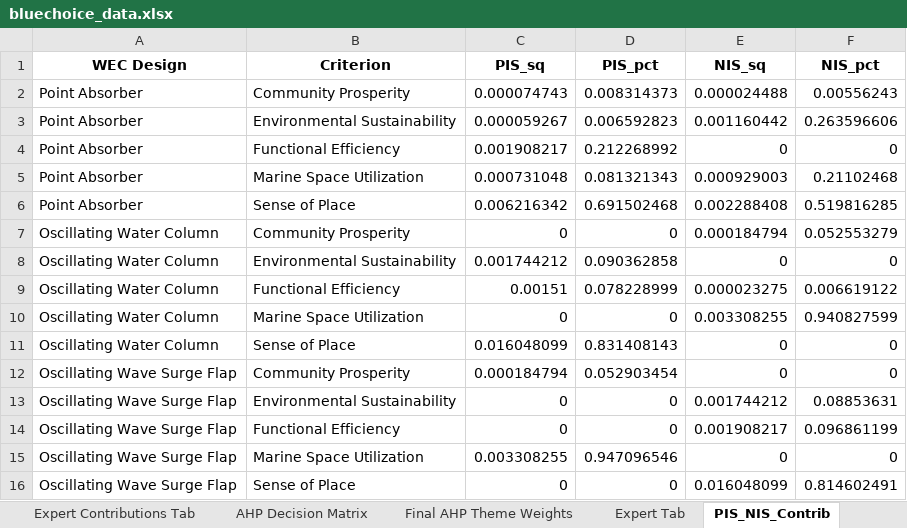
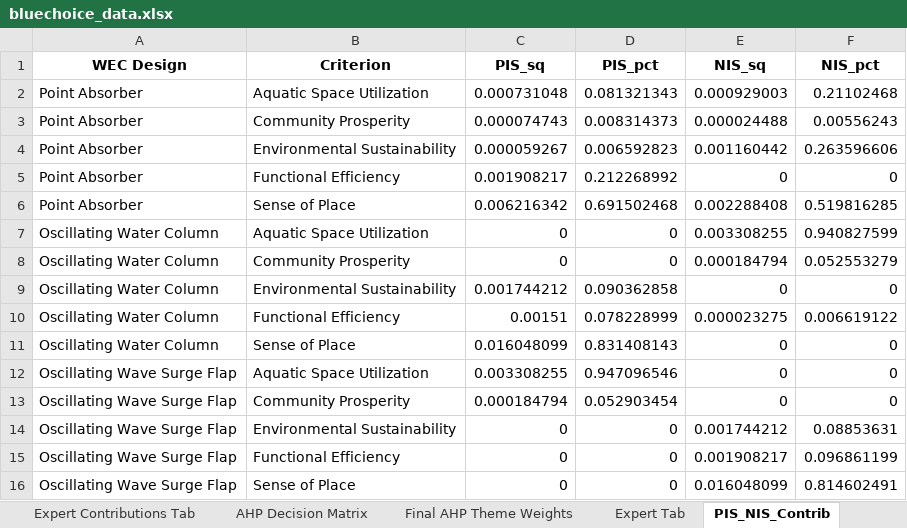
Before and after one commit to vishnu-vs-umich/WEC-Convergence-Work, an Excel workbook: streamlit_wec_full_app_repo/bluechoice_data.xlsx, sheet PIS_NIS_Contrib, drawn as a sheet; values as stored, in another font and other column widths than the file's, no borders; removed rows and columns are numbered as before the commit, all else as after; the diff names each change by its address in the sheet, - before the commit and + after, or states it on an @@ line.

Commit message:
marine changed to aquatic

```diff
--- a/streamlit_wec_full_app_repo/bluechoice_data.xlsx (sheet PIS_NIS_Contrib)
+++ b/streamlit_wec_full_app_repo/bluechoice_data.xlsx (sheet PIS_NIS_Contrib)
+row 2: Point Absorber | Aquatic Space Utilization | 0.000731048 | 0.081321343 | 0.000929003 | 0.21102468
-row 5: Point Absorber | Marine Space Utilization | 0.000731048 | 0.081321343 | 0.000929003 | 0.21102468
+row 7: Oscillating Water Column | Aquatic Space Utilization | 0 | 0 | 0.003308255 | 0.940827599
-row 10: Oscillating Water Column | Marine Space Utilization | 0 | 0 | 0.003308255 | 0.940827599
+row 12: Oscillating Wave Surge Flap | Aquatic Space Utilization | 0.003308255 | 0.947096546 | 0 | 0
-row 15: Oscillating Wave Surge Flap | Marine Space Utilization | 0.003308255 | 0.947096546 | 0 | 0
```
Also changed, not shown: sheet Expert Contributions Tab, sheet Final AHP Theme Weights, sheet Themes Tab, sheet AHP Decision Matrix, sheet Community Feedback Tab, streamlit_wec_full_app_repo/BI_Preliminary_Survey.xlsx, 1 other file.
